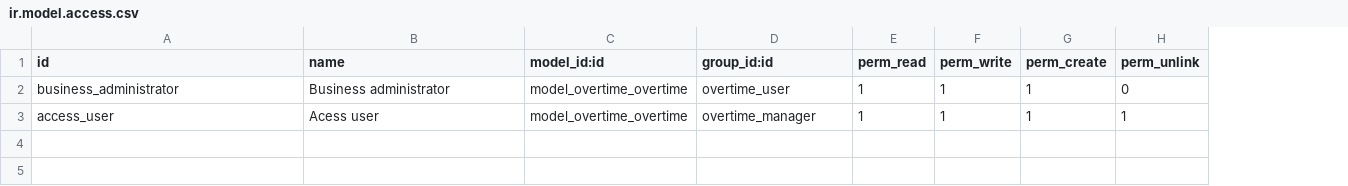
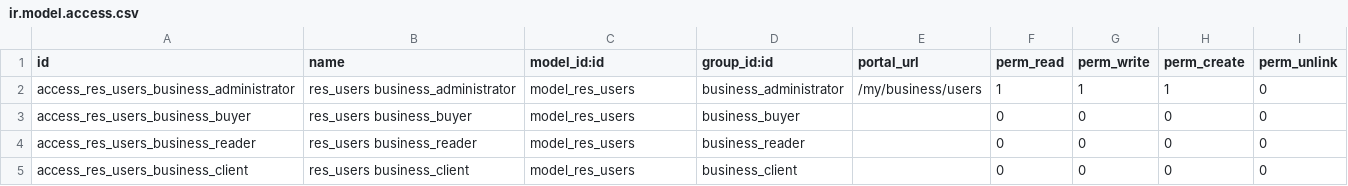
Before and after one commit to INFINIT-PLUS-GIT/b2b_custom, a CSV file: manage_users_website/security/ir.model.access.csv, drawn as a sheet; removed rows and columns are numbered as before the commit, all else as after; the diff names each change by its address in the sheet, - before the commit and + after, or states it on an @@ line.

Commit message:
added access right validations

```diff
--- a/manage_users_website/security/ir.model.access.csv
+++ b/manage_users_website/security/ir.model.access.csv
+column E (portal_url), row 2: /my/business/users
-A2 (id): business_administrator
+A2 (id): access_res_users_business_administrator
-B2 (name): Business administrator
+B2 (name): res_users business_administrator
-C2 (model_id:id): model_overtime_overtime
+C2 (model_id:id): model_res_users
-D2 (group_id:id): overtime_user
+D2 (group_id:id): business_administrator
-row 3: access_user | Acess user | model_overtime_overtime | overtime_manager | 1 | 1 | 1 | 1
+row 3: access_res_users_business_buyer | res_users business_buyer | model_res_users | business_buyer |  | 0 | 0 | 0 | 0
+row 4: access_res_users_business_reader | res_users business_reader | model_res_users | business_reader |  | 0 | 0 | 0 | 0
+row 5: access_res_users_business_client | res_users business_client | model_res_users | business_client |  | 0 | 0 | 0 | 0
```
Also changed, not shown: 11 other files.
